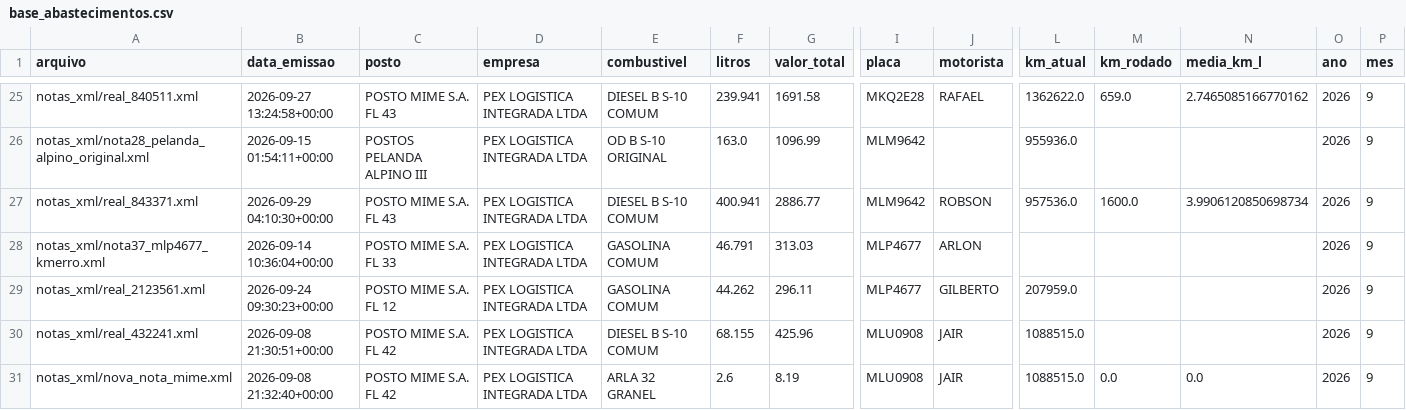
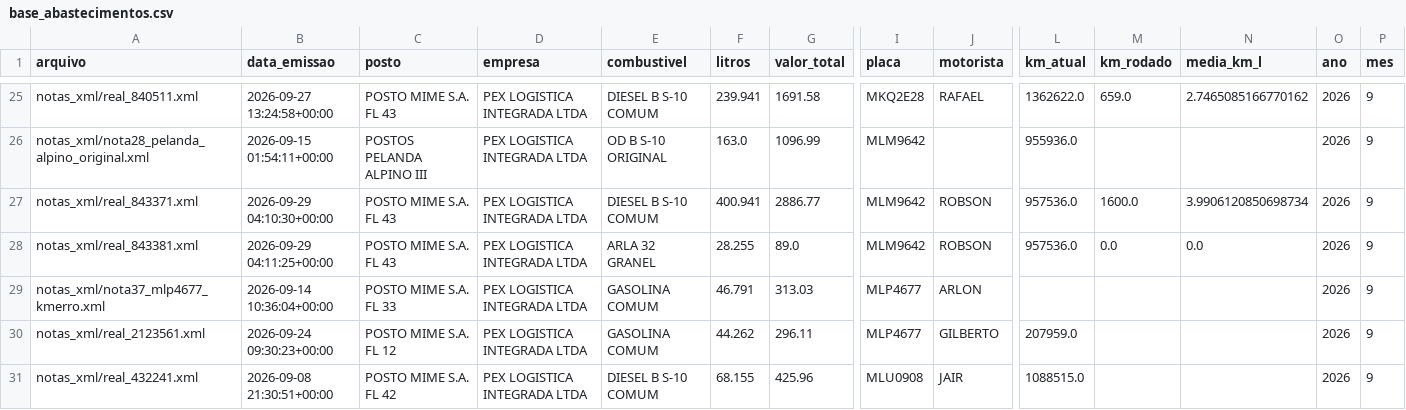
Before and after one commit to leandroosmar-dot/dashboard-abastecimento, a CSV file: base_abastecimentos.csv, drawn as a sheet; only a part is shown, gaps mark what is left out; the shorter side is filled out with more unchanged rows; rows hold the shown columns only; the diff names each change by its address in the sheet, - before the commit and + after, or states it on an @@ line.

Commit message:
Atualiza-dados

```diff
--- a/base_abastecimentos.csv
+++ b/base_abastecimentos.csv
+row 28: notas_xml/real_843381.xml | 2026-09-29 04:11:25+00:00 | POSTO MIME S.A. FL 43 | PEX LOGISTICA INTEGRADA LTDA | ARLA 32 GRANEL | 28.255 | 89.0 | MLM9642 | ROBSON | 957536.0 | 0.0 | 0.0 | 2026 | 9
```
